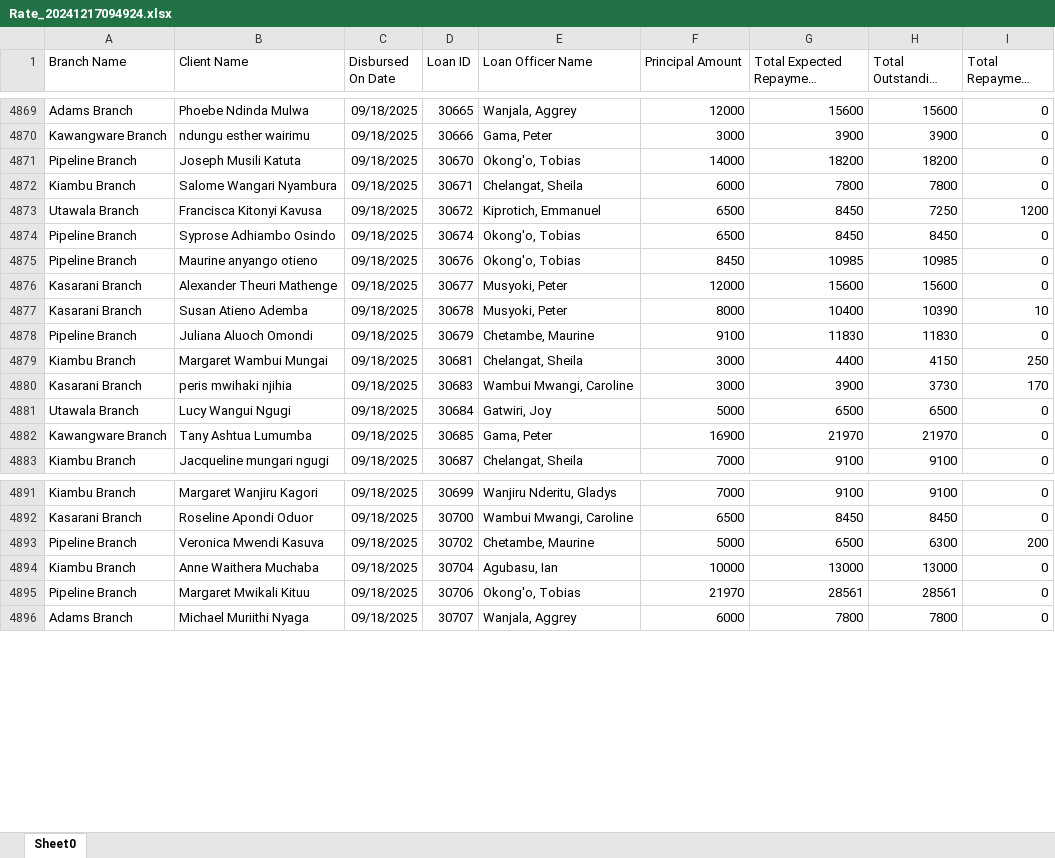
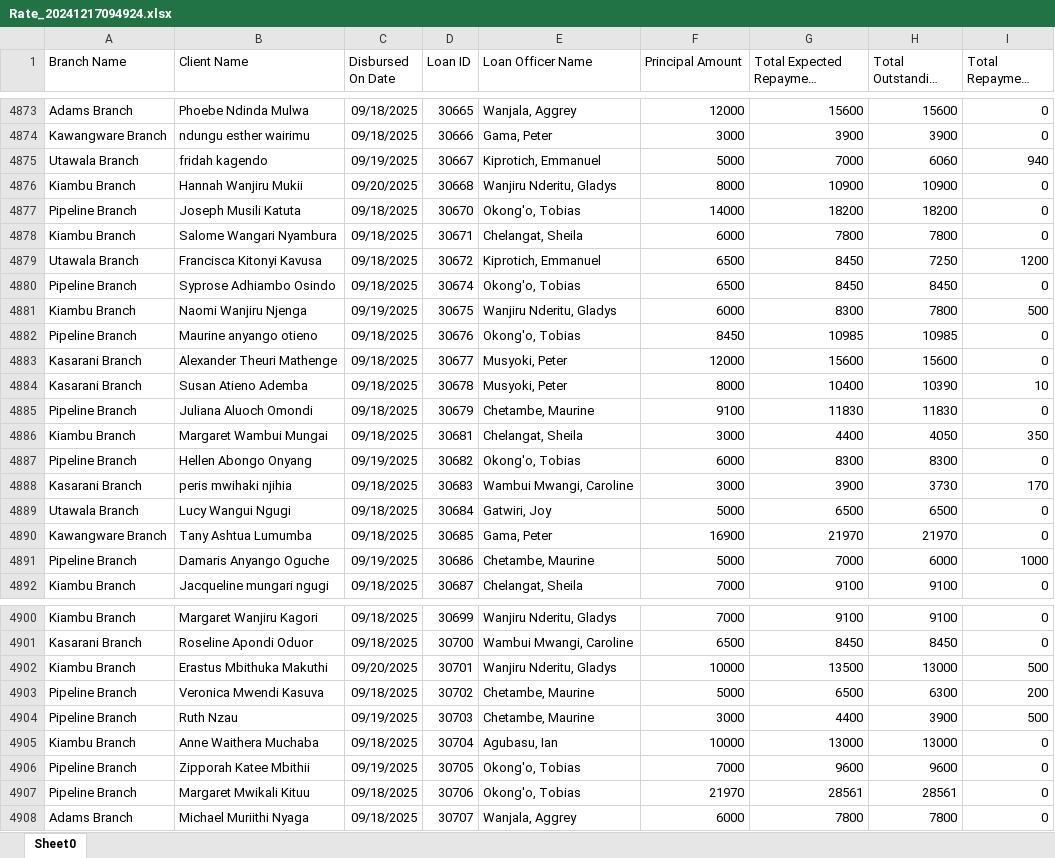
Before and after one commit to Phoenix-Capital/zidisha-monitor, an Excel workbook: Rate_20241217094924.xlsx, sheet Sheet0, drawn as a sheet; only a part is shown, gaps mark what is left out; long unchanged cells end in …; values as stored, in another font and other column widths than the file's, no borders; addresses are those after the commit; the diff covers the shown part only; the diff names each change by its address in the sheet, - before the commit and + after, or states it on an @@ line.

```diff
--- a/Rate_20241217094924.xlsx (sheet Sheet0)
+++ b/Rate_20241217094924.xlsx (sheet Sheet0)
+row 4875: Utawala Branch | fridah kagendo | 09/19/2025 | 30667 | Kiprotich, Emmanuel | 5000 | 7000 | 6060 | 940
+row 4876: Kiambu Branch | Hannah Wanjiru Mukii | 09/20/2025 | 30668 | Wanjiru Nderitu, Gladys | 8000 | 10900 | 10900 | 0
+row 4881: Kiambu Branch | Naomi Wanjiru Njenga | 09/19/2025 | 30675 | Wanjiru Nderitu, Gladys | 6000 | 8300 | 7800 | 500
-H4886 (Total Outstanding Derived): 4150
+H4886 (Total Outstanding Derived): 4050
-I4886 (Total Repayment Derived): 250
+I4886 (Total Repayment Derived): 350
+row 4887: Pipeline Branch | Hellen Abongo Onyang | 09/19/2025 | 30682 | Okong'o, Tobias | 6000 | 8300 | 8300 | 0
+row 4891: Pipeline Branch | Damaris Anyango Oguche | 09/19/2025 | 30686 | Chetambe, Maurine | 5000 | 7000 | 6000 | 1000
+row 4902: Kiambu Branch | Erastus Mbithuka Makuthi | 09/20/2025 | 30701 | Wanjiru Nderitu, Gladys | 10000 | 13500 | 13000 | 500
+row 4904: Pipeline Branch | Ruth Nzau | 09/19/2025 | 30703 | Chetambe, Maurine | 3000 | 4400 | 3900 | 500
+row 4906: Pipeline Branch | Zipporah Katee Mbithii | 09/19/2025 | 30705 | Okong'o, Tobias | 7000 | 9600 | 9600 | 0
```
Also changed, not shown: 109 added rows and 22 edited cells elsewhere in this sheet, 1 other file.
